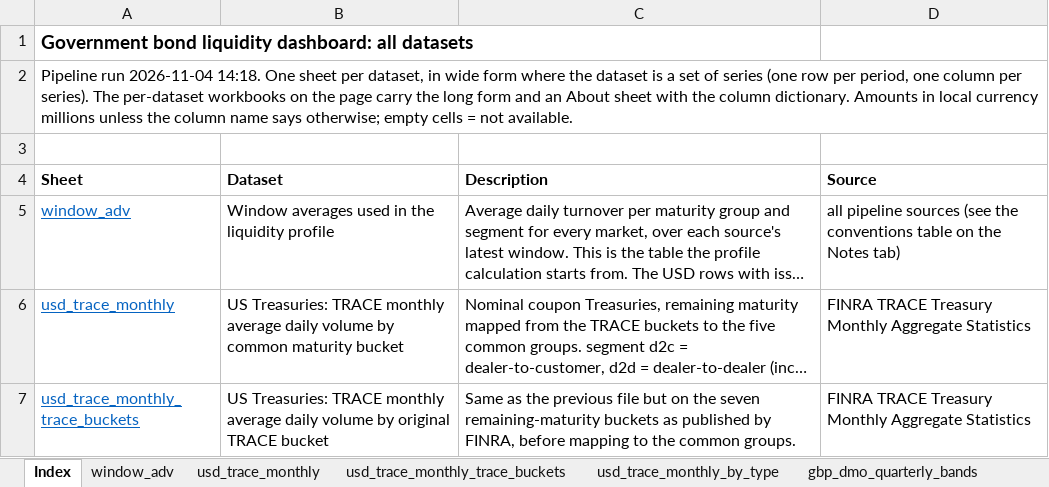
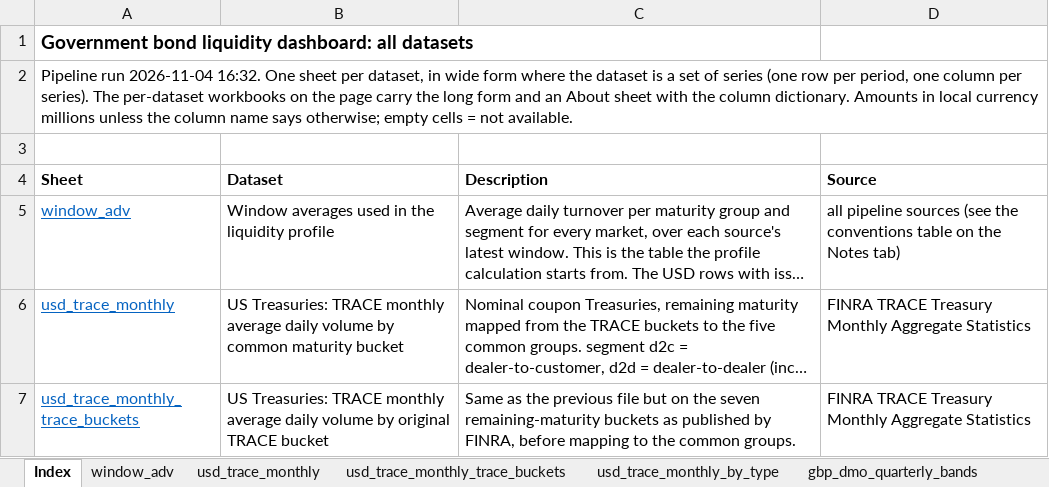
Before and after one commit to Jozzanova/Bond_liquidity_dashboard, an Excel workbook: site/data/bond_liquidity_all_datasets.xlsx, sheet Index, drawn as a sheet; only a part is shown; long unchanged cells end in …; values as stored, in another font and other column widths than the file's, no borders; the diff names each change by its address in the sheet, - before the commit and + after, or states it on an @@ line.

```diff
--- a/site/data/bond_liquidity_all_datasets.xlsx (sheet Index)
+++ b/site/data/bond_liquidity_all_datasets.xlsx (sheet Index)
-A2 (Sheet): …run 2026-11-04 14:18. One sheet…
+A2 (Sheet): …run 2026-11-04 16:32. One sheet…
```
Also changed, not shown: site/data/cny_bond_connect_monthly.xlsx, site/data/cny_ccdc_monthly.xlsx, 20 other files.
